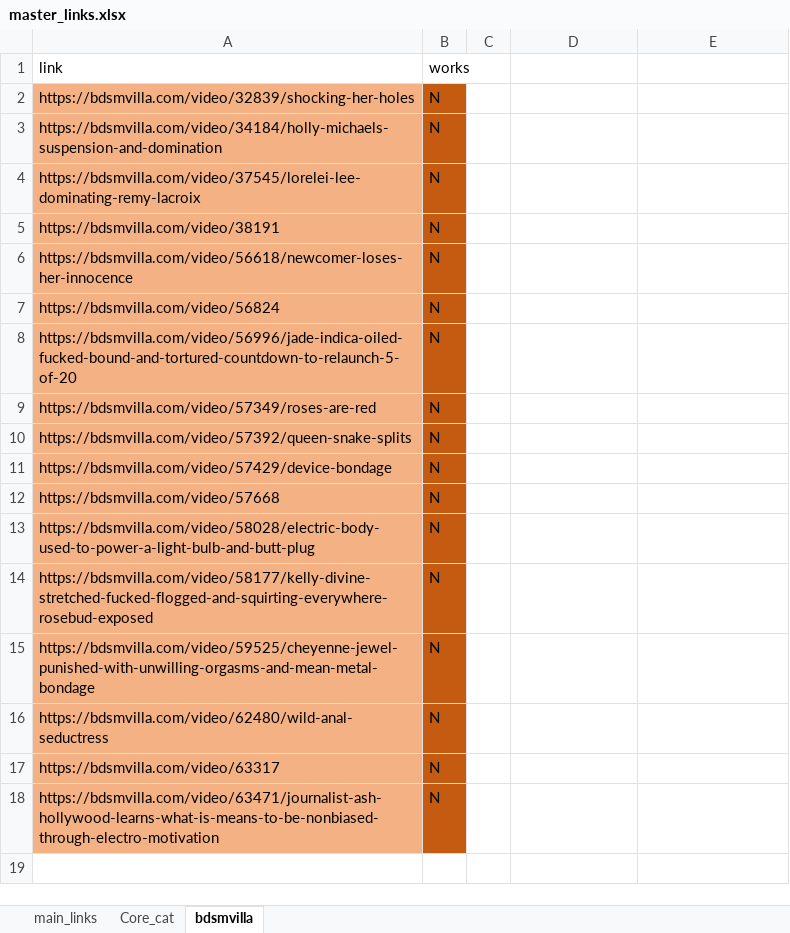
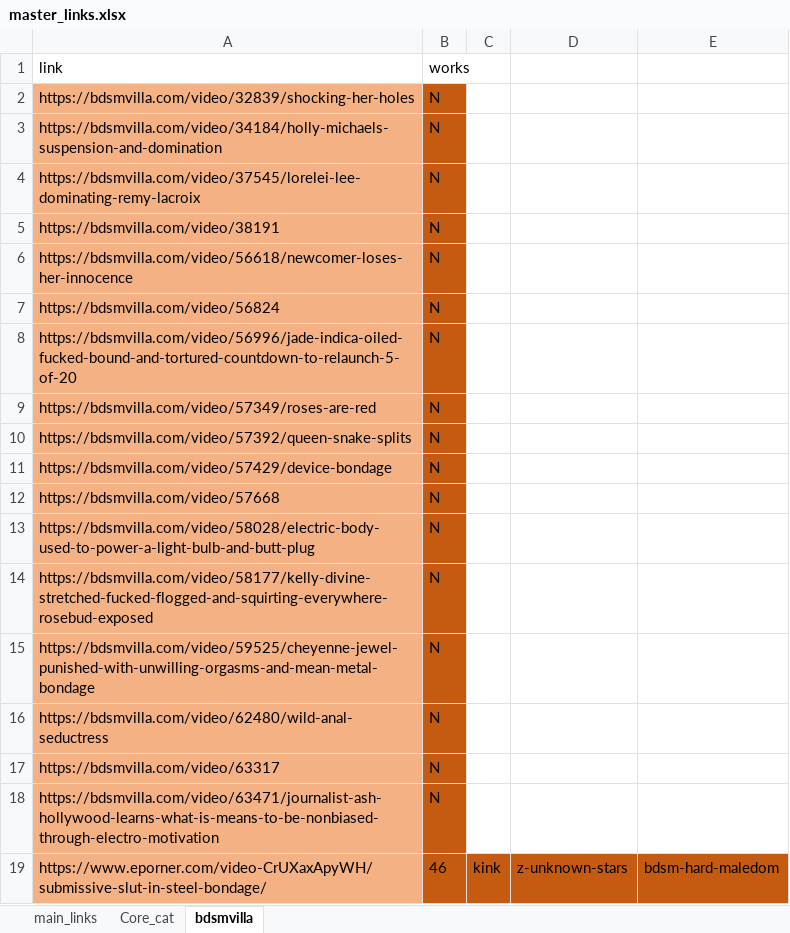
Before and after one commit to winnercoco/linkboardv2, an Excel workbook: data/master_links.xlsx, sheet bdsmvilla, drawn as a sheet; values as stored, in another font and other column widths than the file's, no borders; conditional formats not drawn; the diff names each change by its address in the sheet, - before the commit and + after, or states it on an @@ line.

```diff
--- a/data/master_links.xlsx (sheet bdsmvilla)
+++ b/data/master_links.xlsx (sheet bdsmvilla)
+row 19: https://www.eporner.com/video-CrUXaxApyWH/submissive-slut-in-steel-bondage/ | 46 | kink | z-unknown-stars | bdsm-hard-maledom
```
Also changed, not shown: sheet main_links, hidden cells, data/links.xlsx, 3 other files.
